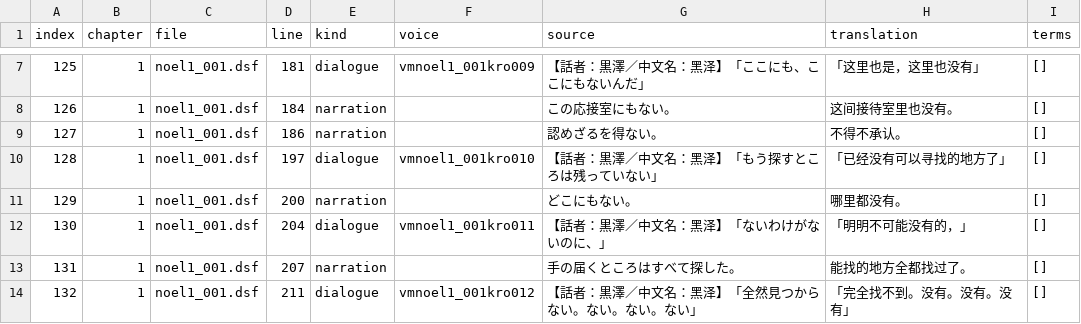
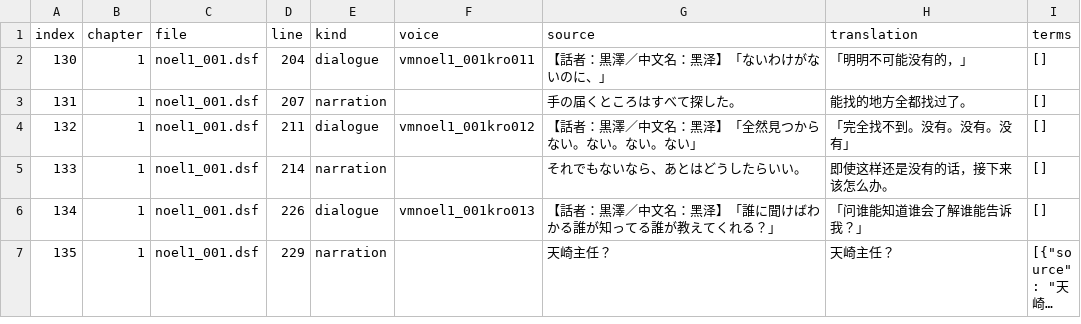
Before and after one commit to AlexbeatsZ/satisfaction-translation, a TSV file: proofreading/current-batch.tsv, drawn as a sheet; only a part is shown, gaps mark what is left out; the shorter side is filled out with more unchanged rows; long unchanged cells end in …; the diff covers the shown part only.

```diff
--- a/proofreading/current-batch.tsv
+++ b/proofreading/current-batch.tsv
@@ -7,6 +2 @@ index	chapter	file	line	kind	voice	source	translation	terms
-125	1	noel1_001.dsf	181	dialogue	vmnoel1_001kro009	【話者：黒澤／中文名：黑泽】「ここにも、ここにもないんだ」	「这里也是，这里也没有」	[]
-126	1	noel1_001.dsf	184	narration		この応接室にもない。	这间接待室里也没有。	[]
-127	1	noel1_001.dsf	186	narration		認めざるを得ない。	不得不承认。	[]
-128	1	noel1_001.dsf	197	dialogue	vmnoel1_001kro010	【話者：黒澤／中文名：黑泽】「もう探すところは残っていない」	「已经没有可以寻找的地方了」	[]
-129	1	noel1_001.dsf	200	narration		どこにもない。	哪里都没有。	[]
 130	1	noel1_001.dsf	204	dialogue	vmnoel1_001kro011	【話者：黒澤／中文名：黑泽】「ないわけがないのに、」	「明明不可能没有的，」	[]
```
Also changed, not shown: 15 removed rows elsewhere in this file, 8 other files.
